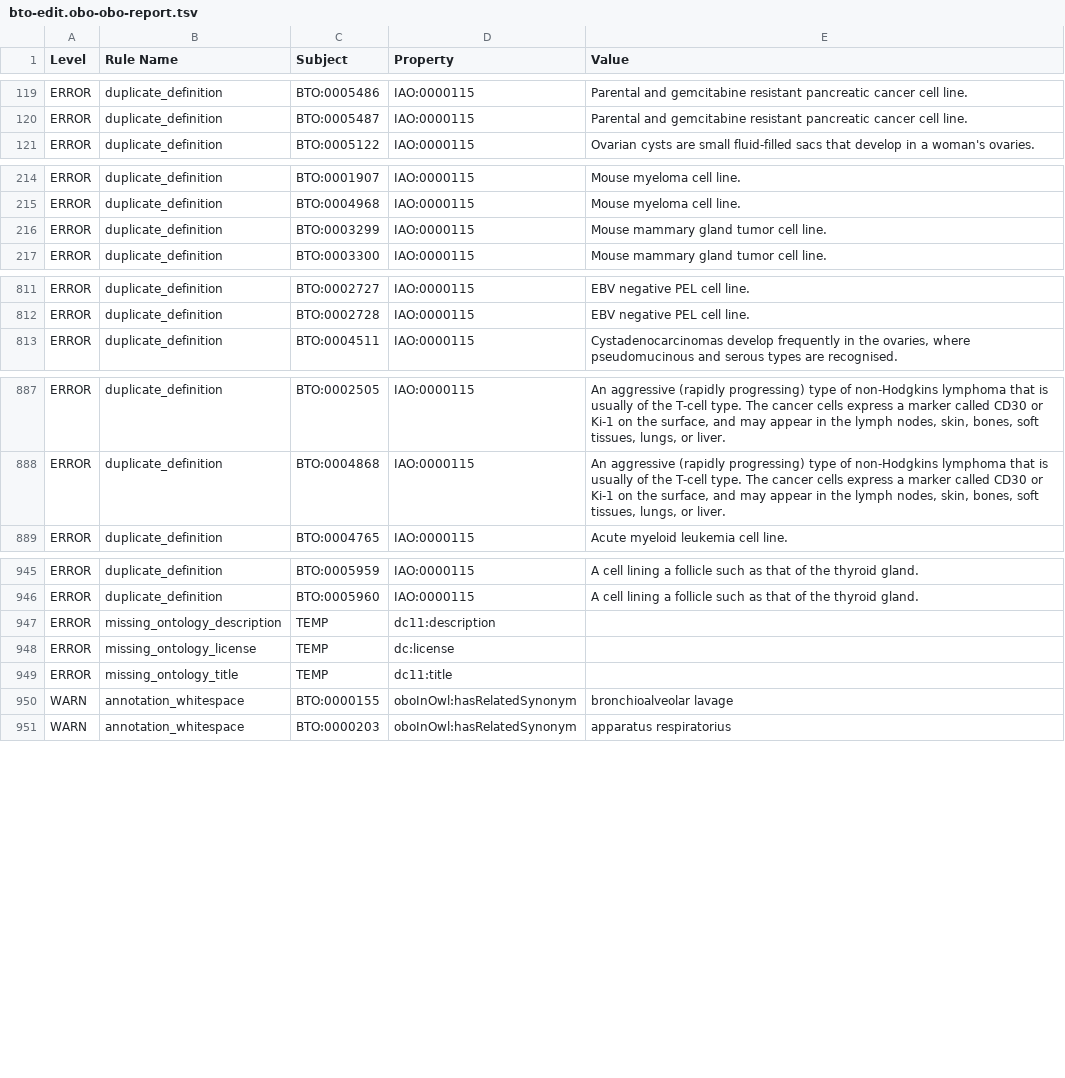
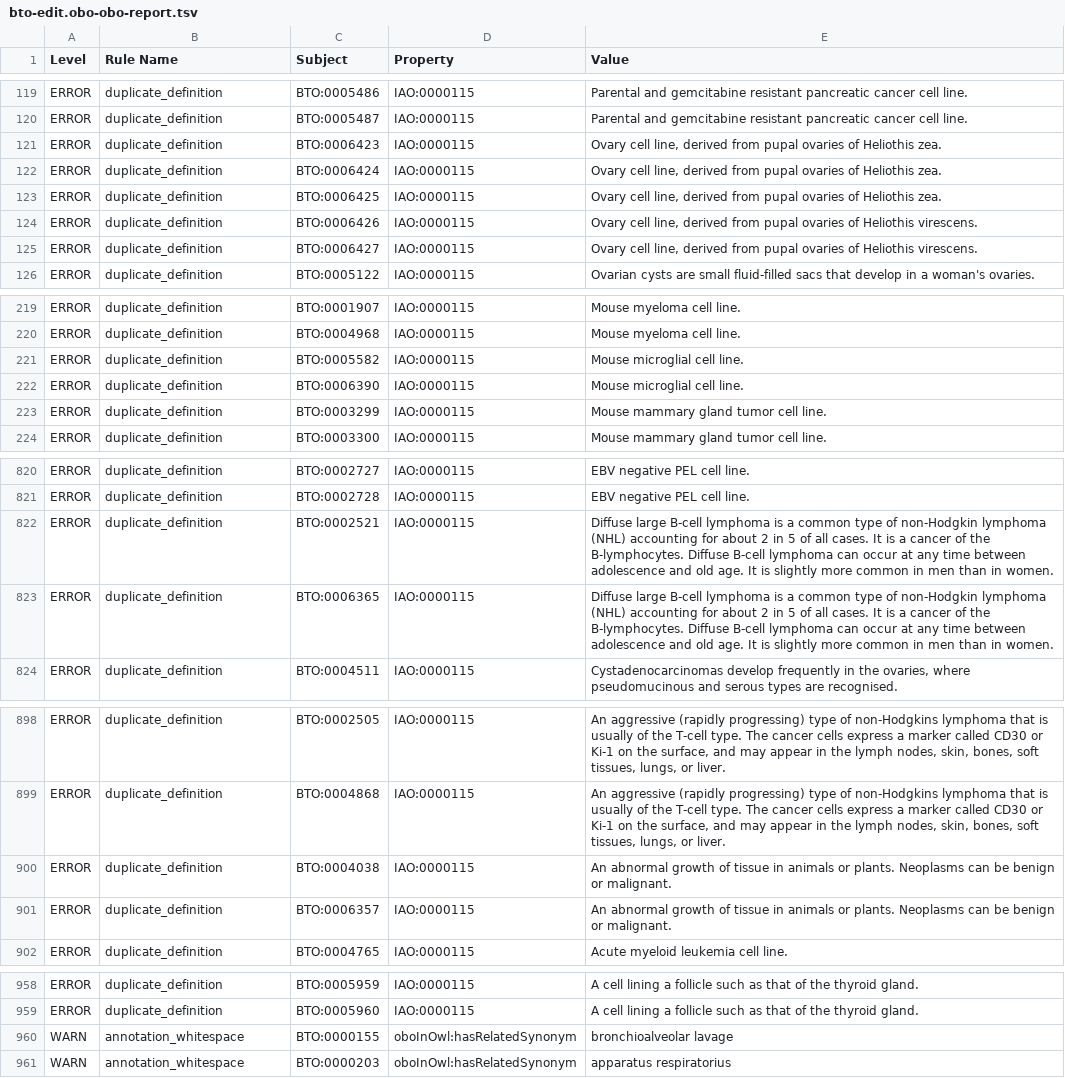
Before and after one commit to BRENDA-Enzymes/BTO, a TSV file: reports/bto-edit.obo-obo-report.tsv, drawn as a sheet; only a part is shown, gaps mark what is left out; removed rows and columns are numbered as before the commit, all else as after; the diff covers the shown part only; the diff names each change by its address in the sheet, - before the commit and + after, or states it on an @@ line.

```diff
--- a/reports/bto-edit.obo-obo-report.tsv
+++ b/reports/bto-edit.obo-obo-report.tsv
+row 121: ERROR | duplicate_definition | BTO:0006423 | IAO:0000115 | Ovary cell line, derived from pupal ovaries of Heliothis zea.
+row 122: ERROR | duplicate_definition | BTO:0006424 | IAO:0000115 | Ovary cell line, derived from pupal ovaries of Heliothis zea.
+row 123: ERROR | duplicate_definition | BTO:0006425 | IAO:0000115 | Ovary cell line, derived from pupal ovaries of Heliothis zea.
+row 124: ERROR | duplicate_definition | BTO:0006426 | IAO:0000115 | Ovary cell line, derived from pupal ovaries of Heliothis virescens.
+row 125: ERROR | duplicate_definition | BTO:0006427 | IAO:0000115 | Ovary cell line, derived from pupal ovaries of Heliothis virescens.
+row 221: ERROR | duplicate_definition | BTO:0005582 | IAO:0000115 | Mouse microglial cell line.
+row 222: ERROR | duplicate_definition | BTO:0006390 | IAO:0000115 | Mouse microglial cell line.
+row 822: ERROR | duplicate_definition | BTO:0002521 | IAO:0000115 | Diffuse large B-cell lymphoma is a common type of non-Hodgkin lymphoma (NHL) accounting for about 2 in 5 of all cases. It is a cancer of the B-lymphocytes. Diffuse B-cell lymphoma can occur at any time between adolescence and old age. It is slightly more common in men than in women.
+row 823: ERROR | duplicate_definition | BTO:0006365 | IAO:0000115 | Diffuse large B-cell lymphoma is a common type of non-Hodgkin lymphoma (NHL) accounting for about 2 in 5 of all cases. It is a cancer of the B-lymphocytes. Diffuse B-cell lymphoma can occur at any time between adolescence and old age. It is slightly more common in men than in women.
+row 900: ERROR | duplicate_definition | BTO:0004038 | IAO:0000115 | An abnormal growth of tissue in animals or plants. Neoplasms can be benign or malignant.
+row 901: ERROR | duplicate_definition | BTO:0006357 | IAO:0000115 | An abnormal growth of tissue in animals or plants. Neoplasms can be benign or malignant.
-row 947: ERROR | missing_ontology_description | TEMP | dc11:description
-row 948: ERROR | missing_ontology_license | TEMP | dc:license
-row 949: ERROR | missing_ontology_title | TEMP | dc11:title
```
Also changed, not shown: 23 added rows, 4 removed rows and 8 edited cells elsewhere in this file, src/ontology/reports/bto-edit.obo-obo-report.tsv, 30 other files.
